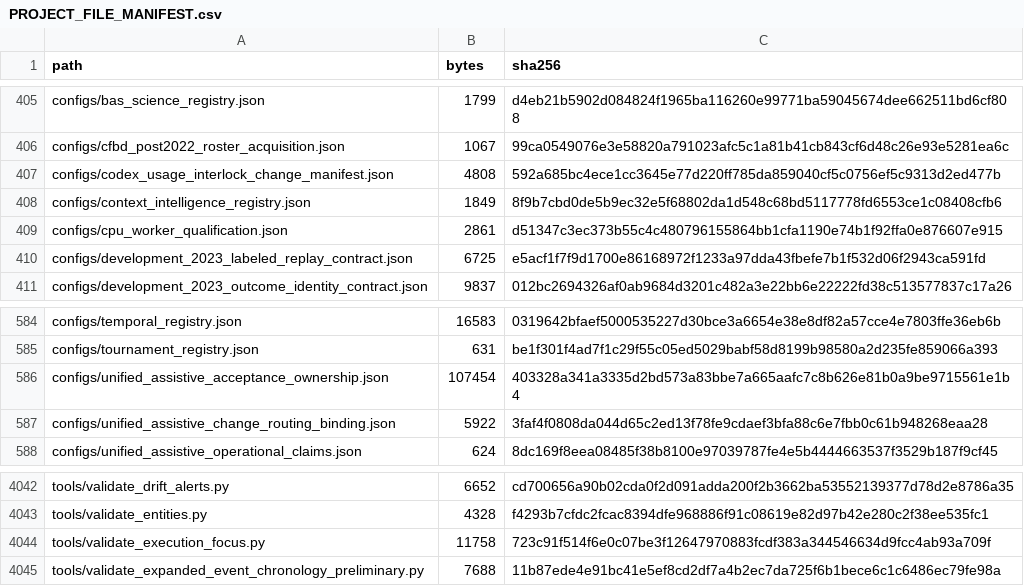
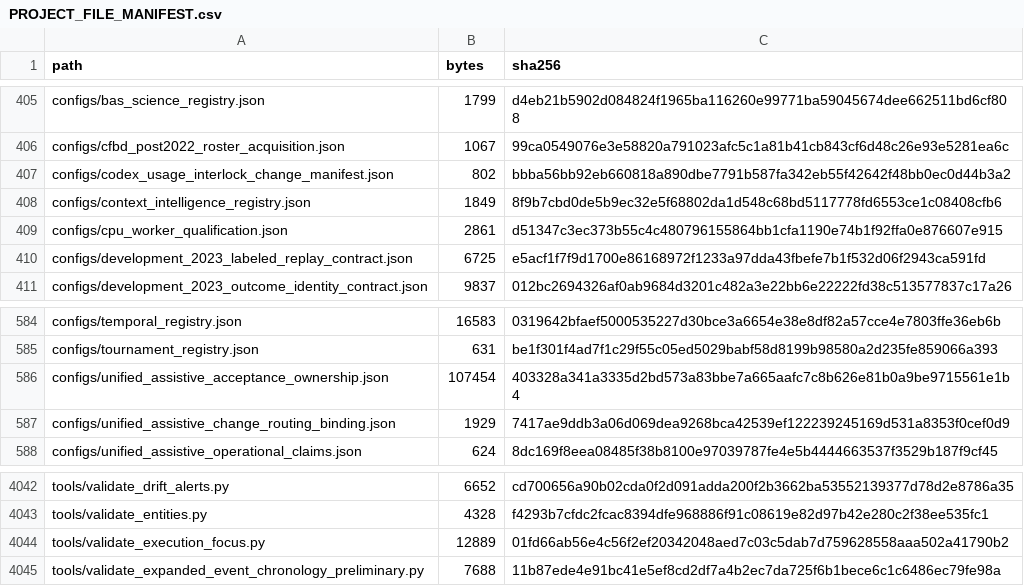
Before and after one commit to KevinSGarrett/BatteredAggieSyndrome, a CSV file: provenance/PROJECT_FILE_MANIFEST.csv, drawn as a sheet; only a part is shown, gaps mark what is left out.

```diff
--- a/provenance/PROJECT_FILE_MANIFEST.csv
+++ b/provenance/PROJECT_FILE_MANIFEST.csv
@@ -406,3 +406,3 @@ configs/bas_science_registry.json,1799,d4eb21b5902d084824f1965ba116260e99771ba59
 configs/cfbd_post2022_roster_acquisition.json,1067,99ca0549076e3e58820a791023afc5c1a81b41cb843cf6d48c26e93e5281ea6c
-configs/codex_usage_interlock_change_manifest.json,4808,592a685bc4ece1cc3645e77d220ff785da859040cf5c0756ef5c9313d2ed477b
+configs/codex_usage_interlock_change_manifest.json,802,bbba56bb92eb660818a890dbe7791b587fa342eb55f42642f48bb0ec0d44b3a2
 configs/context_intelligence_registry.json,1849,8f9b7cbd0de5b9ec32e5f68802da1d548c68bd5117778fd6553ce1c08408cfb6
@@ -586,3 +586,3 @@ configs/tournament_registry.json,631,be1f301f4ad7f1c29f55c05ed5029babf58d8199b98
 configs/unified_assistive_acceptance_ownership.json,107454,403328a341a3335d2bd573a83bbe7a665aafc7c8b626e81b0a9be9715561e1b4
-configs/unified_assistive_change_routing_binding.json,5922,3faf4f0808da044d65c2ed13f78fe9cdaef3bfa88c6e7fbb0c61b948268eaa28
+configs/unified_assistive_change_routing_binding.json,1929,7417ae9ddb3a06d069dea9268bca42539ef122239245169d531a8353f0cef0d9
 configs/unified_assistive_operational_claims.json,624,8dc169f8eea08485f38b8100e97039787fe4e5b4444663537f3529b187f9cf45
@@ -4043,3 +4043,3 @@ tools/validate_drift_alerts.py,6652,cd700656a90b02cda0f2d091adda200f2b3662ba5355
 tools/validate_entities.py,4328,f4293b7cfdc2fcac8394dfe968886f91c08619e82d97b42e280c2f38ee535fc1
-tools/validate_execution_focus.py,11758,723c91f514f6e0c07be3f12647970883fcdf383a344546634d9fcc4ab93a709f
+tools/validate_execution_focus.py,12889,01fd66ab56e4c56f2ef20342048aed7c03c5dab7d759628558aaa502a41790b2
 tools/validate_expanded_event_chronology_preliminary.py,7688,11b87ede4e91bc41e5ef8cd2df7a4b2ec7da725f6b1bece6c1c6486ec79fe98a
```
Also changed, not shown: 4 other files.
